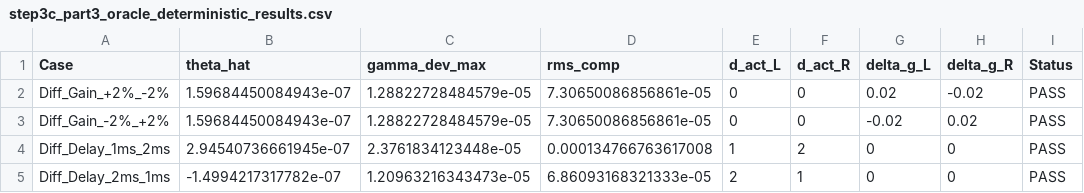
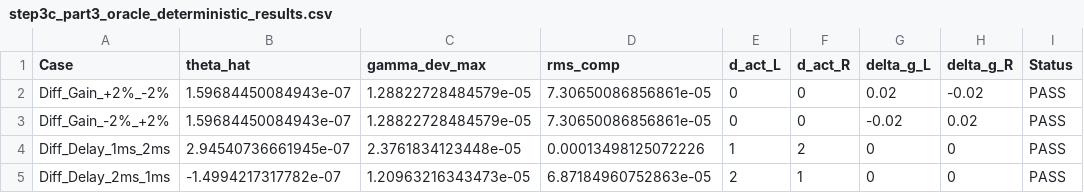
Before and after one commit to comhza007-prog/essay, a CSV file: step3_adaptive_rls/step3c_part3_oracle_deterministic_results.csv, drawn as a sheet.

```diff
--- a/step3_adaptive_rls/step3c_part3_oracle_deterministic_results.csv
+++ b/step3_adaptive_rls/step3c_part3_oracle_deterministic_results.csv
@@ -3,3 +3,3 @@ Diff_Gain_+2%_-2%,1.59684450084943e-07,1.28822728484579e-05,7.30650086856861e-05
 Diff_Gain_-2%_+2%,1.59684450084943e-07,1.28822728484579e-05,7.30650086856861e-05,0,0,-0.02,0.02,PASS
-Diff_Delay_1ms_2ms,2.94540736661945e-07,2.3761834123448e-05,0.000134766763617008,1,2,0,0,PASS
-Diff_Delay_2ms_1ms,-1.4994217317782e-07,1.20963216343473e-05,6.86093168321333e-05,2,1,0,0,PASS
+Diff_Delay_1ms_2ms,2.94540736661945e-07,2.3761834123448e-05,0.00013498125072226,1,2,0,0,PASS
+Diff_Delay_2ms_1ms,-1.4994217317782e-07,1.20963216343473e-05,6.87184960752863e-05,2,1,0,0,PASS
```
Also changed, not shown: step3_adaptive_rls/step3c_part3_d0b_ablation_results.csv, step3_adaptive_rls/step3c_part3_d1_delay_decoupling_results.csv, 6 other files.
